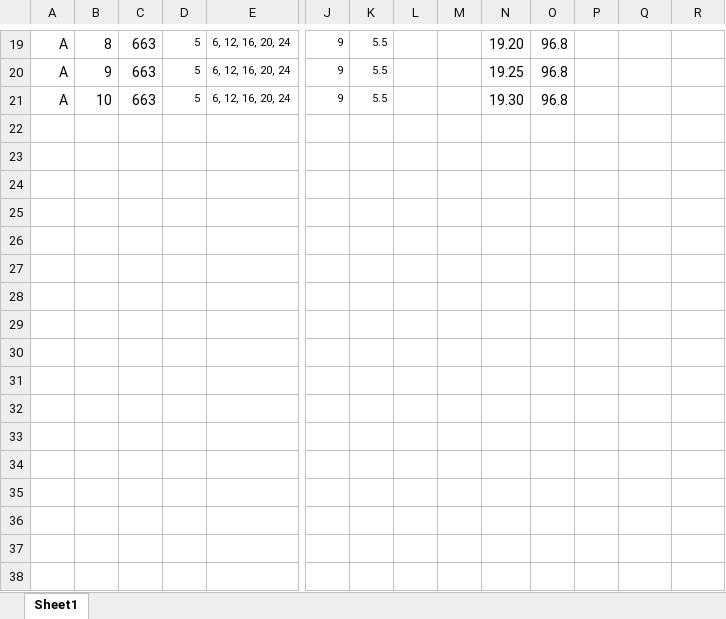
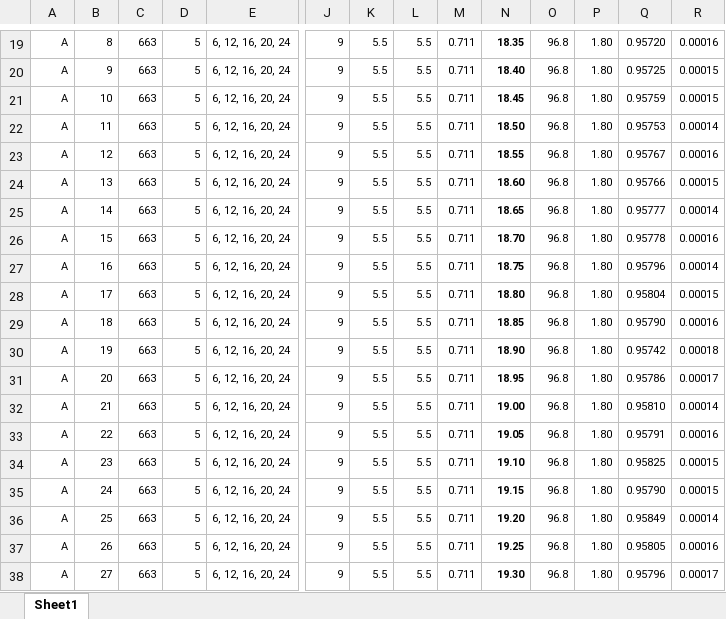
Before and after one commit to patrickpark910/b8heisenberg, an Excel workbook: HaigerlochResults_ENDF8.xlsx, sheet Sheet1, drawn as a sheet; only a part is shown, gaps mark what is left out; values as stored, in another font and other column widths than the file's, no borders; rows hold the shown columns only; the diff covers the shown part only; the diff names each change by its address in the sheet, - before the commit and + after, or states it on an @@ line.

```diff
--- a/HaigerlochResults_ENDF8.xlsx (sheet Sheet1)
+++ b/HaigerlochResults_ENDF8.xlsx (sheet Sheet1)
@@ A19:C21 text size: smaller @@
-L19:L21: (empty)
+L19:L21: 5.5
-M19:M21: (empty)
+M19:M21: 0.711
@@ N19:O21 text size: smaller @@
-N19:N21 bold: off
+N19:N21 bold: on
-N19: 19.20
+N19: 18.35
-P19:P21: (empty)
+P19:P21: 1.80
-Q19: (empty)
+Q19: 0.95720
-R19: (empty)
+R19: 0.00016
-N20: 19.25
+N20: 18.40
-Q20: (empty)
+Q20: 0.95725
-R20:R21: (empty)
+R20:R21: 0.00015
-N21: 19.30
+N21: 18.45
-Q21: (empty)
+Q21: 0.95759
+row 22: A | 11 | 663 | 5 | 6, 12, 16, 20, 24 | 9 | 5.5 | 5.5 | 0.711 | 18.50 | 96.8 | 1.80 | 0.95753 | 0.00014
+row 23: A | 12 | 663 | 5 | 6, 12, 16, 20, 24 | 9 | 5.5 | 5.5 | 0.711 | 18.55 | 96.8 | 1.80 | 0.95767 | 0.00016
+row 24: A | 13 | 663 | 5 | 6, 12, 16, 20, 24 | 9 | 5.5 | 5.5 | 0.711 | 18.60 | 96.8 | 1.80 | 0.95766 | 0.00015
+row 25: A | 14 | 663 | 5 | 6, 12, 16, 20, 24 | 9 | 5.5 | 5.5 | 0.711 | 18.65 | 96.8 | 1.80 | 0.95777 | 0.00014
+row 26: A | 15 | 663 | 5 | 6, 12, 16, 20, 24 | 9 | 5.5 | 5.5 | 0.711 | 18.70 | 96.8 | 1.80 | 0.95778 | 0.00016
+row 27: A | 16 | 663 | 5 | 6, 12, 16, 20, 24 | 9 | 5.5 | 5.5 | 0.711 | 18.75 | 96.8 | 1.80 | 0.95796 | 0.00014
+row 28: A | 17 | 663 | 5 | 6, 12, 16, 20, 24 | 9 | 5.5 | 5.5 | 0.711 | 18.80 | 96.8 | 1.80 | 0.95804 | 0.00015
+row 29: A | 18 | 663 | 5 | 6, 12, 16, 20, 24 | 9 | 5.5 | 5.5 | 0.711 | 18.85 | 96.8 | 1.80 | 0.95790 | 0.00016
+row 30: A | 19 | 663 | 5 | 6, 12, 16, 20, 24 | 9 | 5.5 | 5.5 | 0.711 | 18.90 | 96.8 | 1.80 | 0.95742 | 0.00018
+row 31: A | 20 | 663 | 5 | 6, 12, 16, 20, 24 | 9 | 5.5 | 5.5 | 0.711 | 18.95 | 96.8 | 1.80 | 0.95786 | 0.00017
+row 32: A | 21 | 663 | 5 | 6, 12, 16, 20, 24 | 9 | 5.5 | 5.5 | 0.711 | 19.00 | 96.8 | 1.80 | 0.95810 | 0.00014
+row 33: A | 22 | 663 | 5 | 6, 12, 16, 20, 24 | 9 | 5.5 | 5.5 | 0.711 | 19.05 | 96.8 | 1.80 | 0.95791 | 0.00016
+row 34: A | 23 | 663 | 5 | 6, 12, 16, 20, 24 | 9 | 5.5 | 5.5 | 0.711 | 19.10 | 96.8 | 1.80 | 0.95825 | 0.00015
+row 35: A | 24 | 663 | 5 | 6, 12, 16, 20, 24 | 9 | 5.5 | 5.5 | 0.711 | 19.15 | 96.8 | 1.80 | 0.95790 | 0.00015
+row 36: A | 25 | 663 | 5 | 6, 12, 16, 20, 24 | 9 | 5.5 | 5.5 | 0.711 | 19.20 | 96.8 | 1.80 | 0.95849 | 0.00014
+row 37: A | 26 | 663 | 5 | 6, 12, 16, 20, 24 | 9 | 5.5 | 5.5 | 0.711 | 19.25 | 96.8 | 1.80 | 0.95805 | 0.00016
+row 38: A | 27 | 663 | 5 | 6, 12, 16, 20, 24 | 9 | 5.5 | 5.5 | 0.711 | 19.30 | 96.8 | 1.80 | 0.95796 | 0.00017
```
Also changed, not shown: 46 edited cells and cell formats elsewhere in this sheet, 39 other files.
